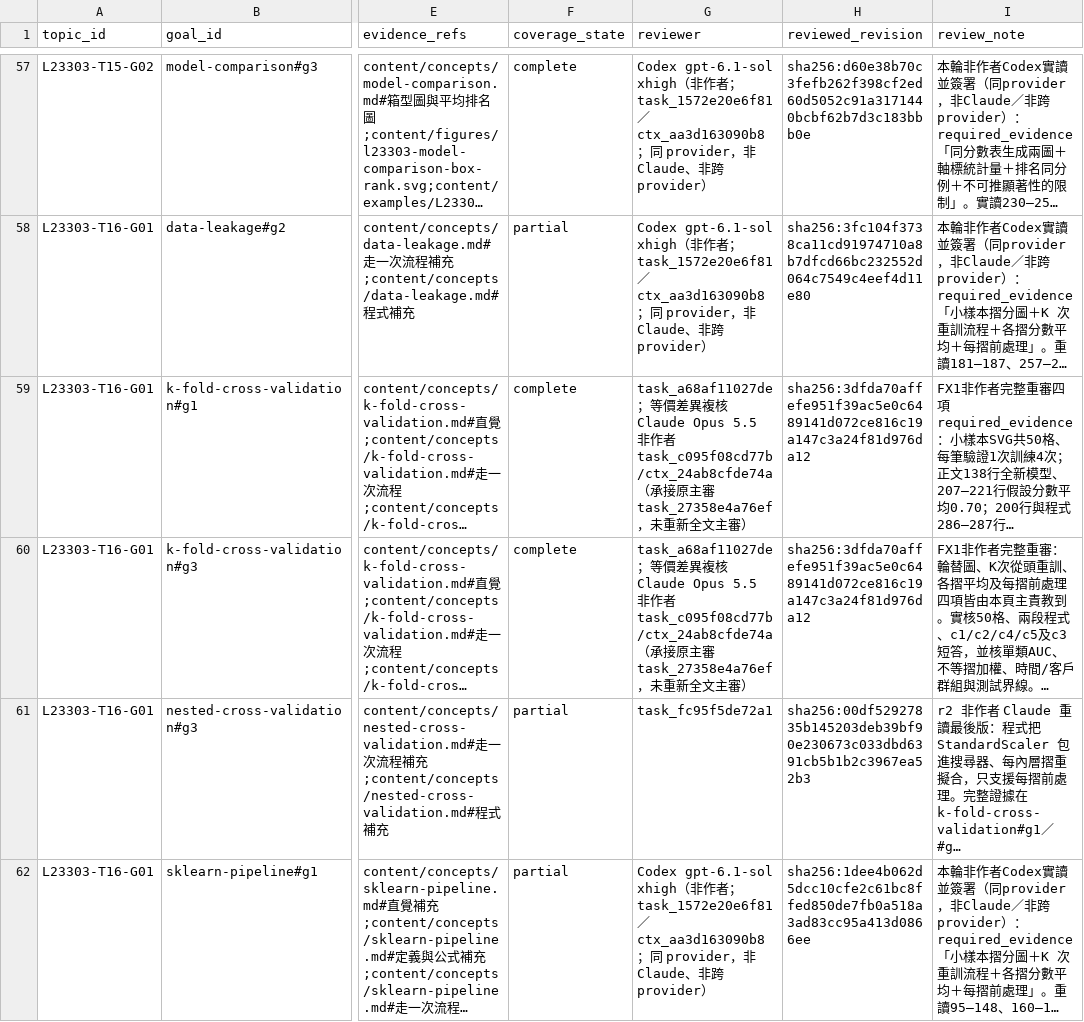
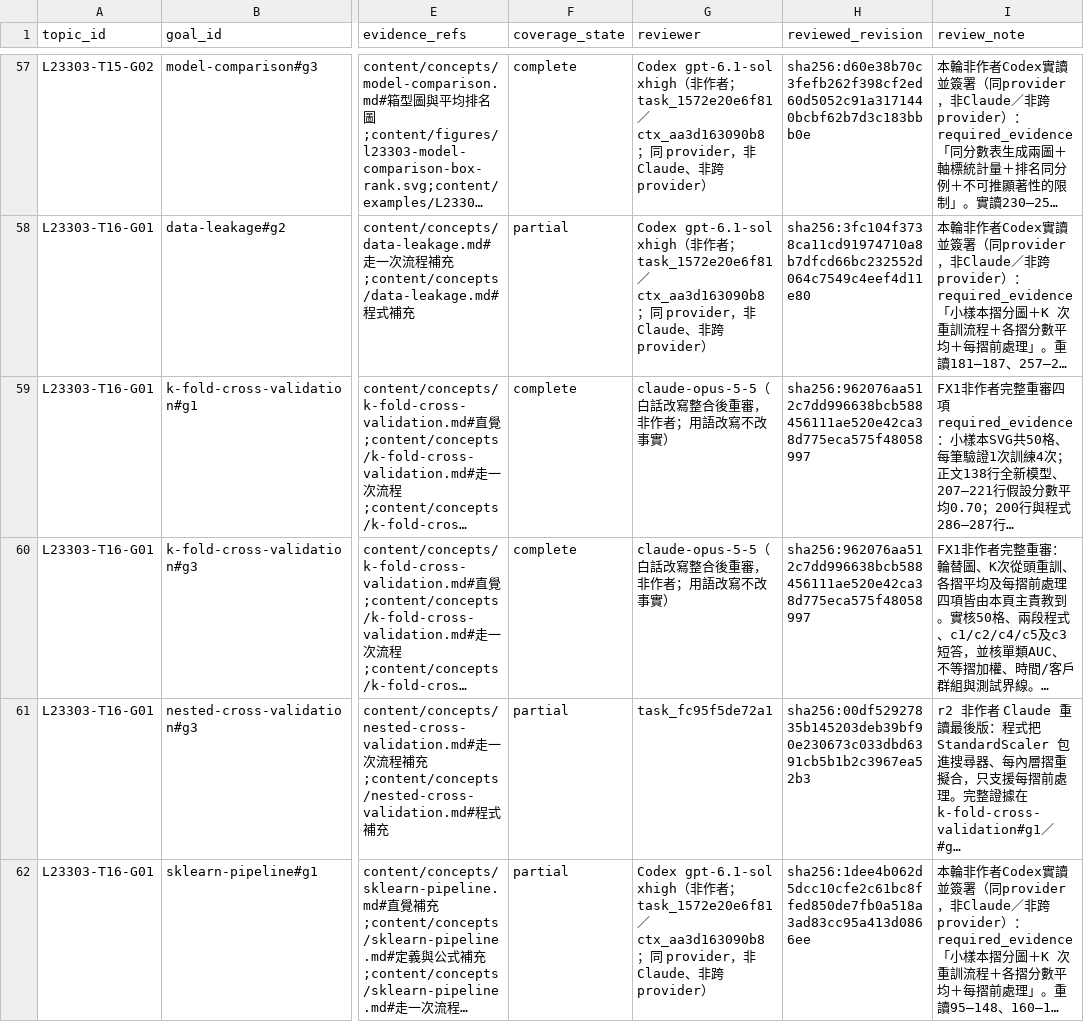
Before and after one commit to polluxyz/ipas-study, a CSV file: content/guide-coverage.csv, drawn as a sheet; only a part is shown, gaps mark what is left out; long unchanged cells end in …; the diff covers the shown part only; the diff names each change by its address in the sheet, - before the commit and + after, or states it on an @@ line.

```diff
--- a/content/guide-coverage.csv
+++ b/content/guide-coverage.csv
-G59:G60 (reviewer): task_a68af11027de；等價差異複核 Claude Opus 5.5 非作者 task_c095f08cd77b/ctx_24ab8cfde74a（承接原主審 task_27358e4a76ef，未重新全文主審）
+G59:G60 (reviewer): claude-opus-5-5（白話改寫整合後重審，非作者；用語改寫不改事實）
-H59:H60 (reviewed_revision): sha256:3dfda70affefe951f39ac5e0c6489141d072ce816c19a147c3a24f81d976da12
+H59:H60 (reviewed_revision): sha256:962076aa512c7dd996638bcb588456111ae520e42ca38d775eca575f48058997
```
Also changed, not shown: 66 edited cells elsewhere in this file, 8 other files.
